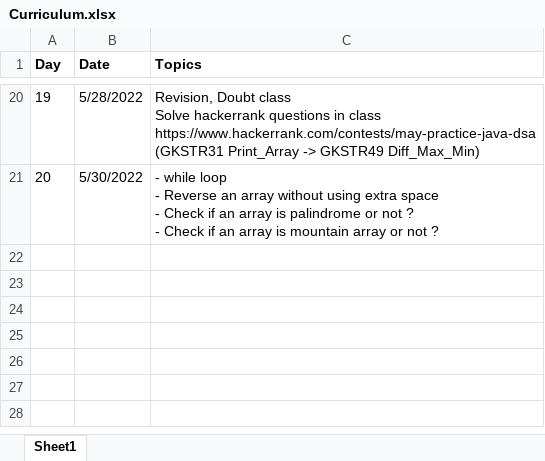
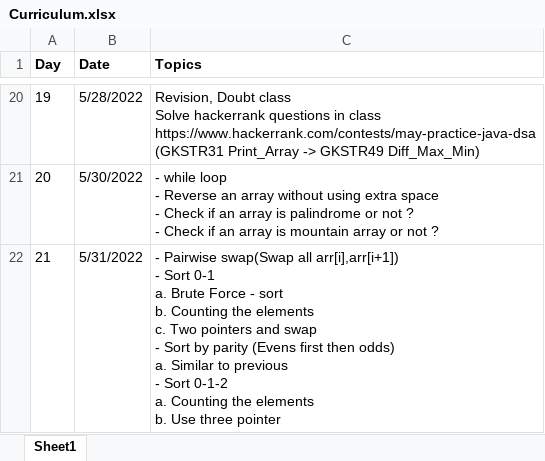
Before and after one commit to marvel2950/Java-DSA, an Excel workbook: Curriculum.xlsx, sheet Sheet1, drawn as a sheet; only a part is shown, gaps mark what is left out; values as stored, in another font and other column widths than the file's, no borders; ↵ is a line break in a cell; the diff names each change by its address in the sheet, - before the commit and + after, or states it on an @@ line.

Commit message:
31 May

```diff
--- a/Curriculum.xlsx (sheet Sheet1)
+++ b/Curriculum.xlsx (sheet Sheet1)
+row 22: 21 | 5/31/2022 | - Pairwise swap(Swap all arr[i],arr[i+1]) ↵ - Sort 0-1 ↵ a. Brute Force - sort ↵ b. Counting the elements ↵ c. Two pointers and swap ↵ - Sort by parity (Evens first then odds) ↵ a. Similar to previous ↵ - Sort 0-1-2 ↵ a. Counting the elements ↵ b. Use three pointer
```
